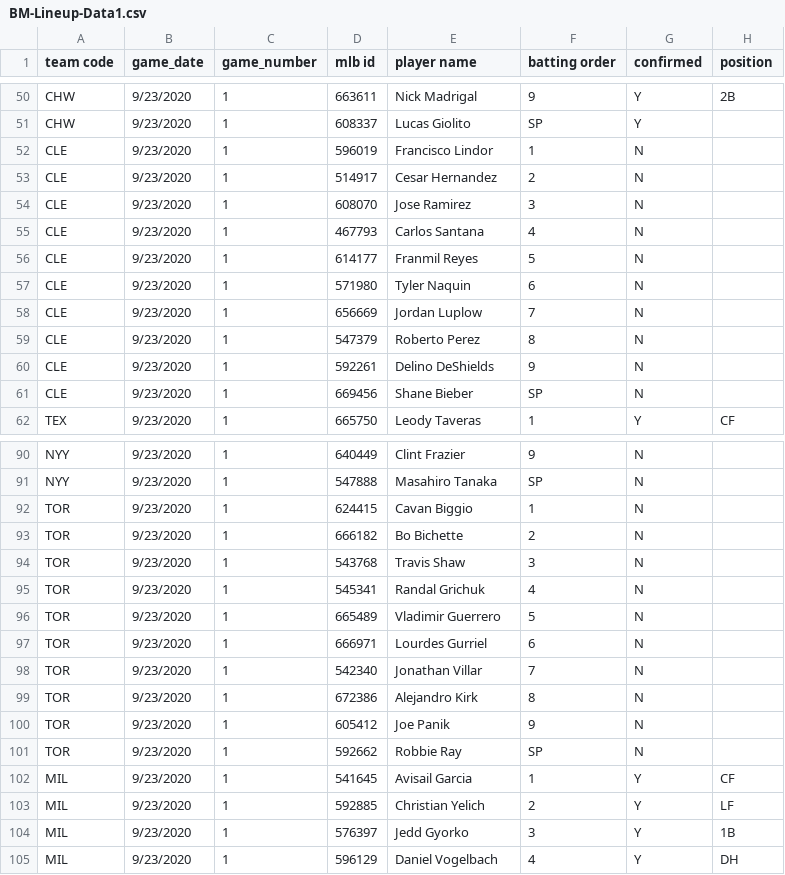
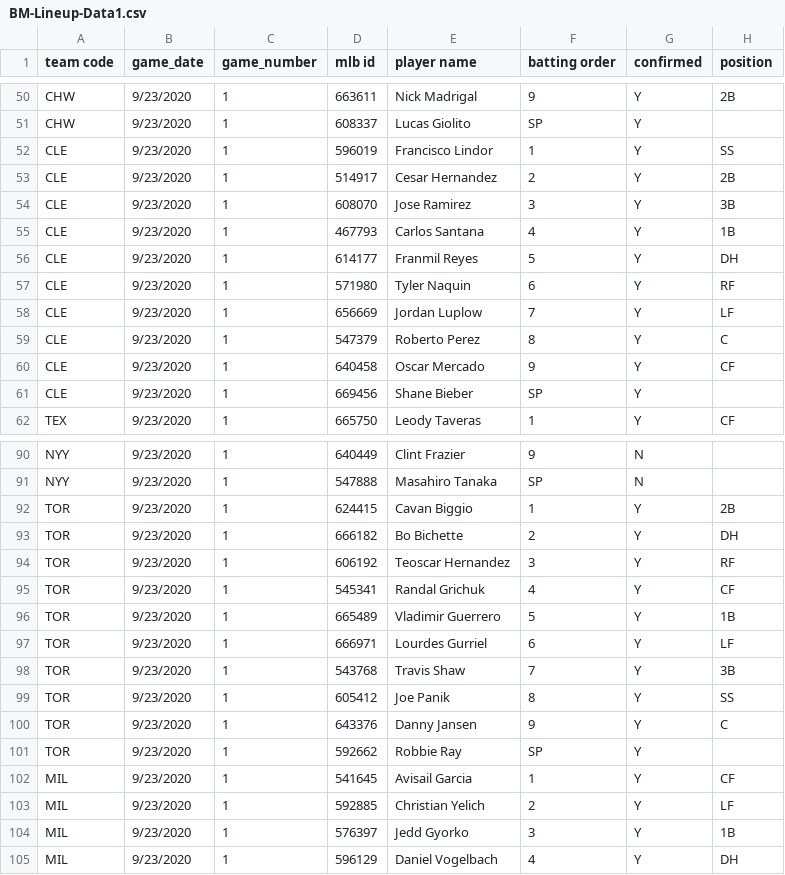
Before and after one commit to justinmof/MLBSheets-CSV-Files, a CSV file: BM-Lineup-Data1.csv, drawn as a sheet; only a part is shown, gaps mark what is left out; the diff covers the shown part only.

```diff
--- a/BM-Lineup-Data1.csv
+++ b/BM-Lineup-Data1.csv
@@ -51,12 +51,12 @@ CHW,9/23/2020,1,663611,Nick Madrigal,9,Y,2B
 CHW,9/23/2020,1,608337,Lucas Giolito,SP,Y,
-CLE,9/23/2020,1,596019,Francisco Lindor,1,N,
-CLE,9/23/2020,1,514917,Cesar Hernandez,2,N,
-CLE,9/23/2020,1,608070,Jose Ramirez,3,N,
-CLE,9/23/2020,1,467793,Carlos Santana,4,N,
-CLE,9/23/2020,1,614177,Franmil Reyes,5,N,
-CLE,9/23/2020,1,571980,Tyler Naquin,6,N,
-CLE,9/23/2020,1,656669,Jordan Luplow,7,N,
-CLE,9/23/2020,1,547379,Roberto Perez,8,N,
-CLE,9/23/2020,1,592261,Delino DeShields,9,N,
-CLE,9/23/2020,1,669456,Shane Bieber,SP,N,
+CLE,9/23/2020,1,596019,Francisco Lindor,1,Y,SS
+CLE,9/23/2020,1,514917,Cesar Hernandez,2,Y,2B
+CLE,9/23/2020,1,608070,Jose Ramirez,3,Y,3B
+CLE,9/23/2020,1,467793,Carlos Santana,4,Y,1B
+CLE,9/23/2020,1,614177,Franmil Reyes,5,Y,DH
+CLE,9/23/2020,1,571980,Tyler Naquin,6,Y,RF
+CLE,9/23/2020,1,656669,Jordan Luplow,7,Y,LF
+CLE,9/23/2020,1,547379,Roberto Perez,8,Y,C
+CLE,9/23/2020,1,640458,Oscar Mercado,9,Y,CF
+CLE,9/23/2020,1,669456,Shane Bieber,SP,Y,
 TEX,9/23/2020,1,665750,Leody Taveras,1,Y,CF
@@ -91,12 +91,12 @@ NYY,9/23/2020,1,640449,Clint Frazier,9,N,
 NYY,9/23/2020,1,547888,Masahiro Tanaka,SP,N,
-TOR,9/23/2020,1,624415,Cavan Biggio,1,N,
-TOR,9/23/2020,1,666182,Bo Bichette,2,N,
-TOR,9/23/2020,1,543768,Travis Shaw,3,N,
-TOR,9/23/2020,1,545341,Randal Grichuk,4,N,
-TOR,9/23/2020,1,665489,Vladimir Guerrero,5,N,
-TOR,9/23/2020,1,666971,Lourdes Gurriel,6,N,
-TOR,9/23/2020,1,542340,Jonathan Villar,7,N,
-TOR,9/23/2020,1,672386,Alejandro Kirk,8,N,
-TOR,9/23/2020,1,605412,Joe Panik,9,N,
-TOR,9/23/2020,1,592662,Robbie Ray,SP,N,
+TOR,9/23/2020,1,624415,Cavan Biggio,1,Y,2B
+TOR,9/23/2020,1,666182,Bo Bichette,2,Y,DH
+TOR,9/23/2020,1,606192,Teoscar Hernandez,3,Y,RF
+TOR,9/23/2020,1,545341,Randal Grichuk,4,Y,CF
+TOR,9/23/2020,1,665489,Vladimir Guerrero,5,Y,1B
+TOR,9/23/2020,1,666971,Lourdes Gurriel,6,Y,LF
+TOR,9/23/2020,1,543768,Travis Shaw,7,Y,3B
+TOR,9/23/2020,1,605412,Joe Panik,8,Y,SS
+TOR,9/23/2020,1,643376,Danny Jansen,9,Y,C
+TOR,9/23/2020,1,592662,Robbie Ray,SP,Y,
 MIL,9/23/2020,1,541645,Avisail Garcia,1,Y,CF
```
Also changed, not shown: 25 edited cells elsewhere in this file, BM-Lineup-Data.csv.
